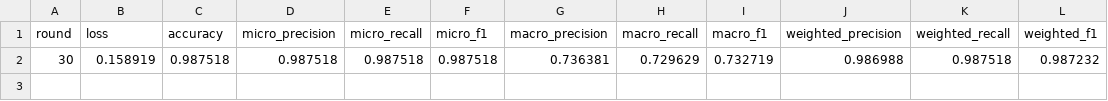
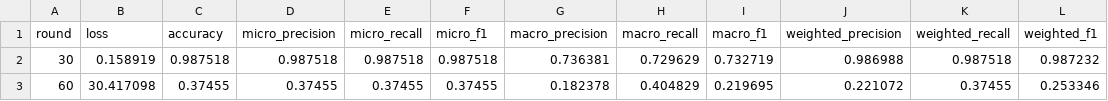
Before and after one commit to TongXuanVu/VANFED-IDS, a CSV file: logs/resume_iot_full/metrics_FULLTEST.csv, drawn as a sheet.

Commit message:
P1 IoT full: dong goi resume den het task 1 (round 60, ca hai cay physics task0+task1)

```diff
--- a/logs/resume_iot_full/metrics_FULLTEST.csv
+++ b/logs/resume_iot_full/metrics_FULLTEST.csv
@@ -2 +2,2 @@ round,loss,accuracy,micro_precision,micro_recall,micro_f1,macro_precision,macro_
 30,0.158919,0.987518,0.987518,0.987518,0.987518,0.736381,0.729629,0.732719,0.986988,0.987518,0.987232
+60,30.417098,0.37455,0.37455,0.37455,0.37455,0.182378,0.404829,0.219695,0.221072,0.37455,0.253346
```
Also changed, not shown: 12 other files.
